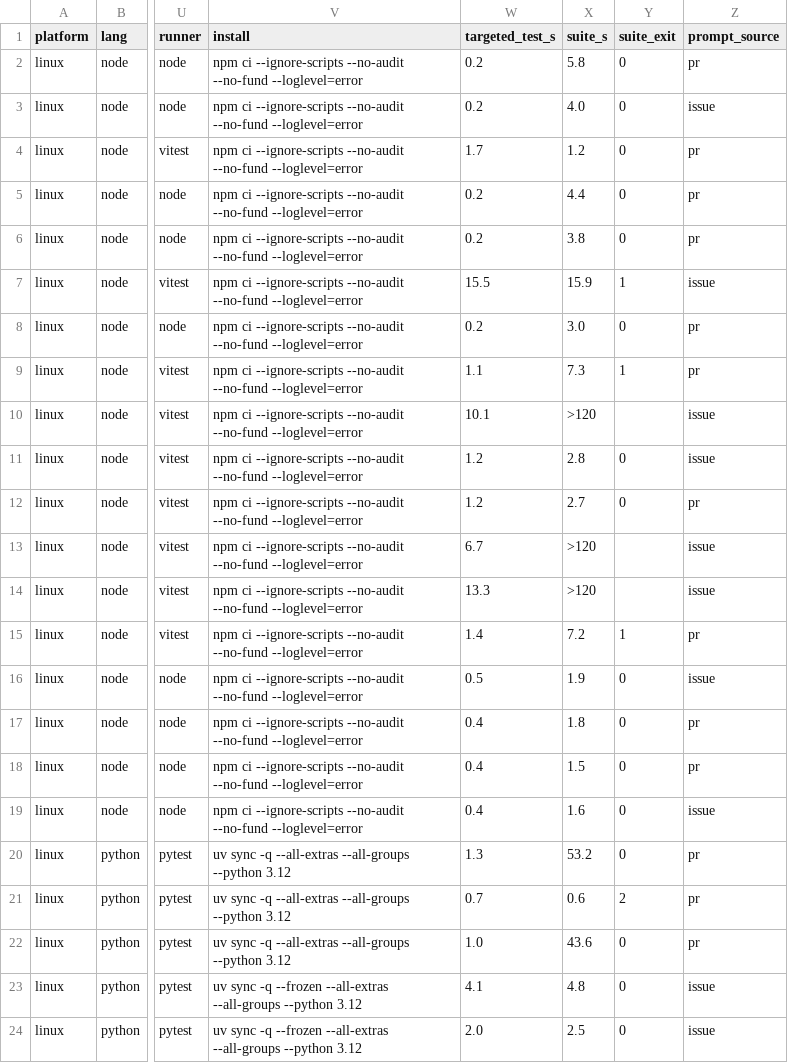
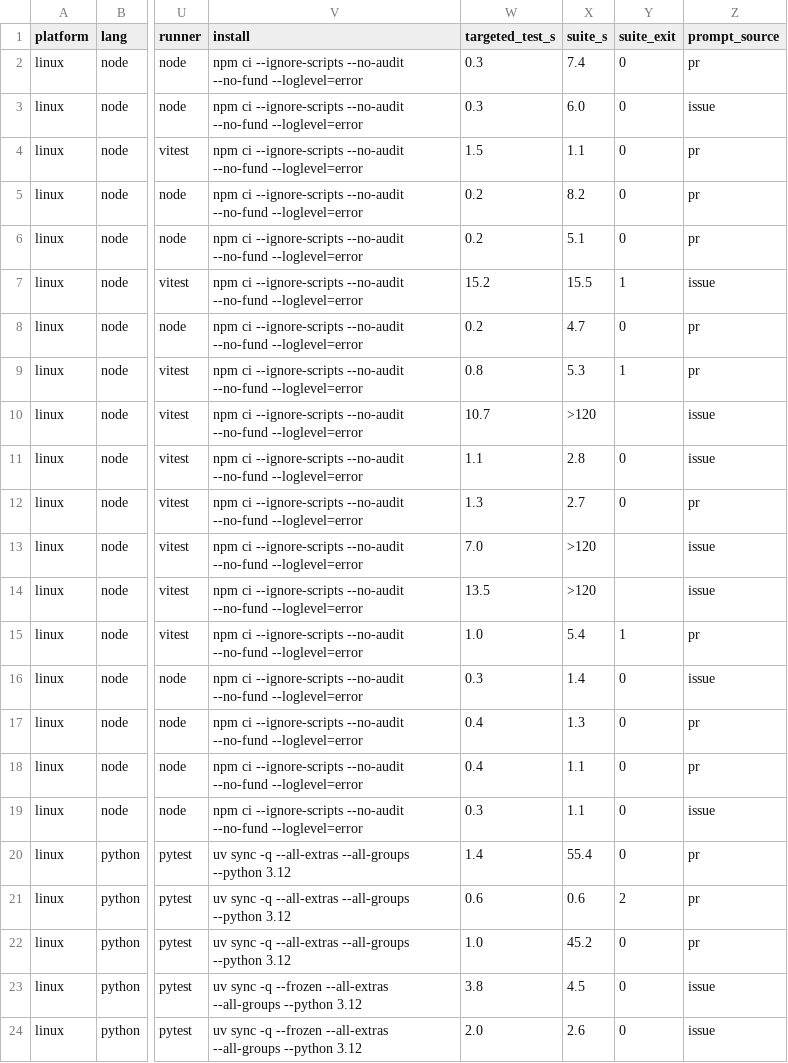
Before and after one commit to YusufByn/yusagent, a CSV file: bench/smoke/tools/candidates.csv, drawn as a sheet; only a part is shown, gaps mark what is left out; the diff covers the shown part only; the diff names each change by its address in the sheet, - before the commit and + after, or states it on an @@ line.

```diff
--- a/bench/smoke/tools/candidates.csv
+++ b/bench/smoke/tools/candidates.csv
-W2:W3 (targeted_test_s): 0.2
+W2:W3 (targeted_test_s): 0.3
-X2 (suite_s): 5.8
+X2 (suite_s): 7.4
-X3 (suite_s): 4.0
+X3 (suite_s): 6.0
-W4 (targeted_test_s): 1.7
+W4 (targeted_test_s): 1.5
-X4 (suite_s): 1.2
+X4 (suite_s): 1.1
-X5 (suite_s): 4.4
+X5 (suite_s): 8.2
-X6 (suite_s): 3.8
+X6 (suite_s): 5.1
-W7 (targeted_test_s): 15.5
+W7 (targeted_test_s): 15.2
-X7 (suite_s): 15.9
+X7 (suite_s): 15.5
-X8 (suite_s): 3.0
+X8 (suite_s): 4.7
-W9 (targeted_test_s): 1.1
+W9 (targeted_test_s): 0.8
-X9 (suite_s): 7.3
+X9 (suite_s): 5.3
-W10 (targeted_test_s): 10.1
+W10 (targeted_test_s): 10.7
-W11 (targeted_test_s): 1.2
+W11 (targeted_test_s): 1.1
-W12 (targeted_test_s): 1.2
+W12 (targeted_test_s): 1.3
-W13 (targeted_test_s): 6.7
+W13 (targeted_test_s): 7.0
-W14 (targeted_test_s): 13.3
+W14 (targeted_test_s): 13.5
-W15 (targeted_test_s): 1.4
+W15 (targeted_test_s): 1.0
-X15 (suite_s): 7.2
+X15 (suite_s): 5.4
-W16 (targeted_test_s): 0.5
+W16 (targeted_test_s): 0.3
-X16 (suite_s): 1.9
+X16 (suite_s): 1.4
-X17 (suite_s): 1.8
+X17 (suite_s): 1.3
-X18 (suite_s): 1.5
+X18 (suite_s): 1.1
-W19 (targeted_test_s): 0.4
+W19 (targeted_test_s): 0.3
-X19 (suite_s): 1.6
+X19 (suite_s): 1.1
-W20 (targeted_test_s): 1.3
+W20 (targeted_test_s): 1.4
-X20 (suite_s): 53.2
+X20 (suite_s): 55.4
-W21 (targeted_test_s): 0.7
+W21 (targeted_test_s): 0.6
-X22 (suite_s): 43.6
+X22 (suite_s): 45.2
-W23 (targeted_test_s): 4.1
+W23 (targeted_test_s): 3.8
-X23 (suite_s): 4.8
+X23 (suite_s): 4.5
-X24 (suite_s): 2.5
+X24 (suite_s): 2.6
```
Also changed, not shown: 17 edited cells elsewhere in this file.
